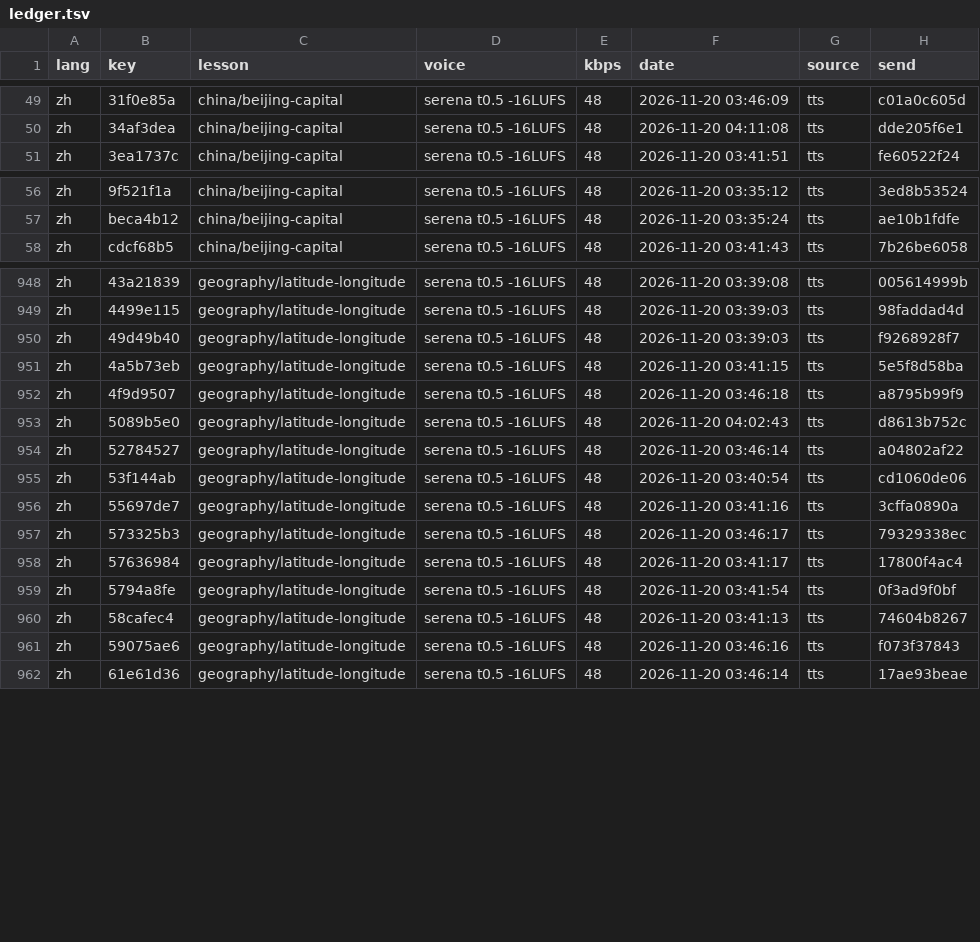
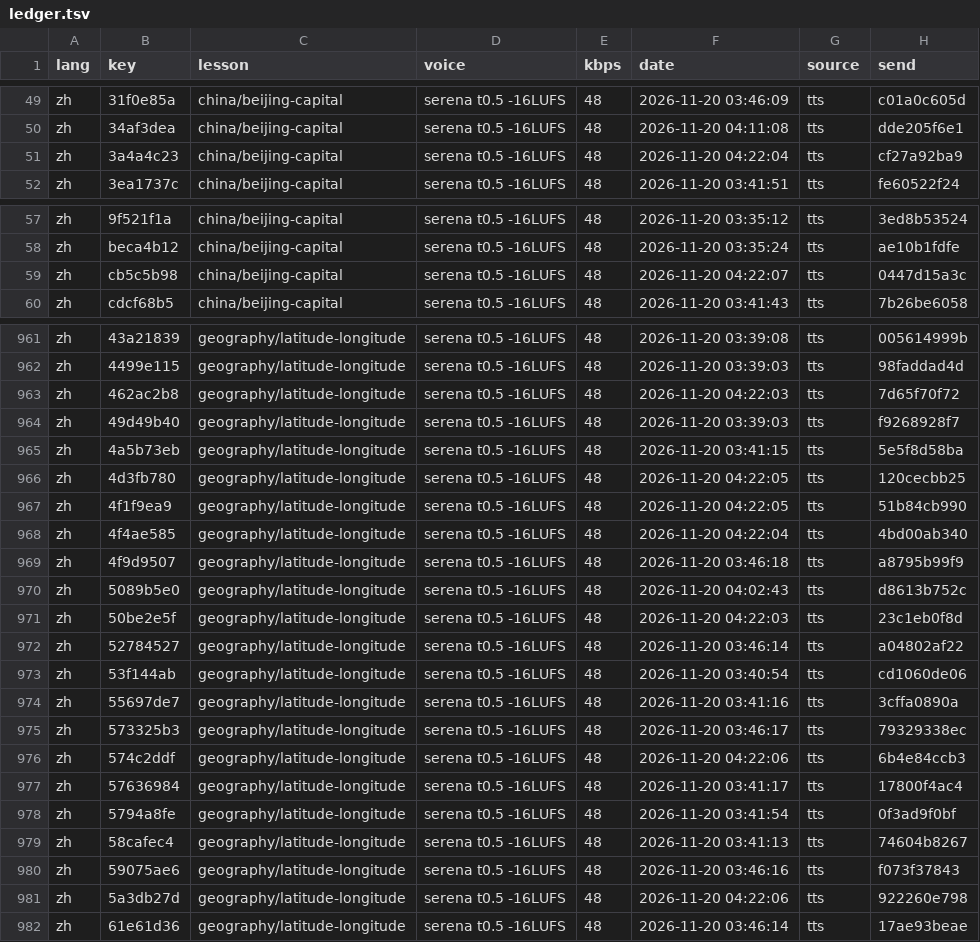
Before and after one commit to gladcolor/gc-audio-humanities, a TSV file: status/ledger.tsv, drawn as a sheet; only a part is shown, gaps mark what is left out; the diff covers the shown part only.

```diff
--- a/status/ledger.tsv
+++ b/status/ledger.tsv
@@ -50,2 +50,3 @@ zh	31f0e85a	china/beijing-capital	serena t0.5 -16LUFS	48	2026-11-20 03:46:09	tts
 zh	34af3dea	china/beijing-capital	serena t0.5 -16LUFS	48	2026-11-20 04:11:08	tts	dde205f6e1
+zh	3a4a4c23	china/beijing-capital	serena t0.5 -16LUFS	48	2026-11-20 04:22:04	tts	cf27a92ba9
 zh	3ea1737c	china/beijing-capital	serena t0.5 -16LUFS	48	2026-11-20 03:41:51	tts	fe60522f24
@@ -57,2 +58,3 @@ zh	9f521f1a	china/beijing-capital	serena t0.5 -16LUFS	48	2026-11-20 03:35:12	tts
 zh	beca4b12	china/beijing-capital	serena t0.5 -16LUFS	48	2026-11-20 03:35:24	tts	ae10b1fdfe
+zh	cb5c5b98	china/beijing-capital	serena t0.5 -16LUFS	48	2026-11-20 04:22:07	tts	0447d15a3c
 zh	cdcf68b5	china/beijing-capital	serena t0.5 -16LUFS	48	2026-11-20 03:41:43	tts	7b26be6058
@@ -949,6 +962,11 @@ zh	43a21839	geography/latitude-longitude	serena t0.5 -16LUFS	48	2026-11-20 03:39
 zh	4499e115	geography/latitude-longitude	serena t0.5 -16LUFS	48	2026-11-20 03:39:03	tts	98faddad4d
+zh	462ac2b8	geography/latitude-longitude	serena t0.5 -16LUFS	48	2026-11-20 04:22:03	tts	7d65f70f72
 zh	49d49b40	geography/latitude-longitude	serena t0.5 -16LUFS	48	2026-11-20 03:39:03	tts	f9268928f7
 zh	4a5b73eb	geography/latitude-longitude	serena t0.5 -16LUFS	48	2026-11-20 03:41:15	tts	5e5f8d58ba
+zh	4d3fb780	geography/latitude-longitude	serena t0.5 -16LUFS	48	2026-11-20 04:22:05	tts	120cecbb25
+zh	4f1f9ea9	geography/latitude-longitude	serena t0.5 -16LUFS	48	2026-11-20 04:22:05	tts	51b84cb990
+zh	4f4ae585	geography/latitude-longitude	serena t0.5 -16LUFS	48	2026-11-20 04:22:04	tts	4bd00ab340
 zh	4f9d9507	geography/latitude-longitude	serena t0.5 -16LUFS	48	2026-11-20 03:46:18	tts	a8795b99f9
 zh	5089b5e0	geography/latitude-longitude	serena t0.5 -16LUFS	48	2026-11-20 04:02:43	tts	d8613b752c
+zh	50be2e5f	geography/latitude-longitude	serena t0.5 -16LUFS	48	2026-11-20 04:22:03	tts	23c1eb0f8d
 zh	52784527	geography/latitude-longitude	serena t0.5 -16LUFS	48	2026-11-20 03:46:14	tts	a04802af22
@@ -957,2 +975,3 @@ zh	55697de7	geography/latitude-longitude	serena t0.5 -16LUFS	48	2026-11-20 03:41
 zh	573325b3	geography/latitude-longitude	serena t0.5 -16LUFS	48	2026-11-20 03:46:17	tts	79329338ec
+zh	574c2ddf	geography/latitude-longitude	serena t0.5 -16LUFS	48	2026-11-20 04:22:06	tts	6b4e84ccb3
 zh	57636984	geography/latitude-longitude	serena t0.5 -16LUFS	48	2026-11-20 03:41:17	tts	17800f4ac4
@@ -961,2 +980,3 @@ zh	58cafec4	geography/latitude-longitude	serena t0.5 -16LUFS	48	2026-11-20 03:41
 zh	59075ae6	geography/latitude-longitude	serena t0.5 -16LUFS	48	2026-11-20 03:46:16	tts	f073f37843
+zh	5a3db27d	geography/latitude-longitude	serena t0.5 -16LUFS	48	2026-11-20 04:22:06	tts	922260e798
 zh	61e61d36	geography/latitude-longitude	serena t0.5 -16LUFS	48	2026-11-20 03:46:14	tts	17ae93beae
```
Also changed, not shown: 12 added rows elsewhere in this file, 24 other files.
